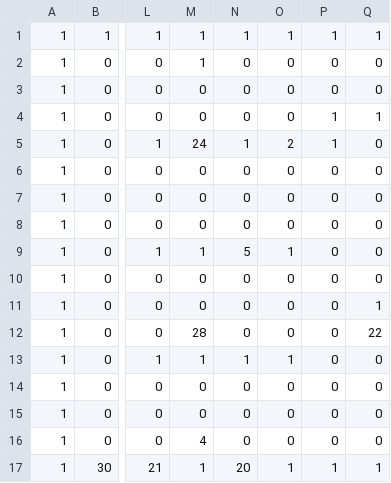
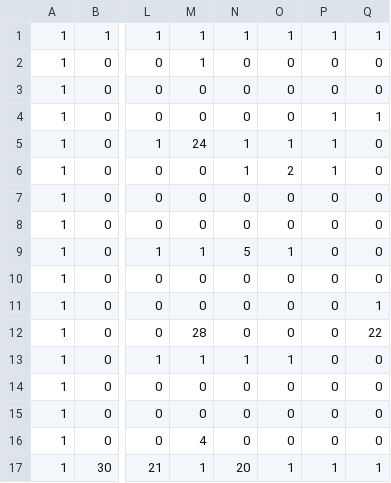
Before and after one commit to komaachi252/game_award, a CSV file: Assets/Resources/Game/world3-7.csv, drawn as a sheet; only a part is shown, gaps mark what is left out; the diff names each change by its address in the sheet, - before the commit and + after, or states it on an @@ line.

```diff
--- a/Assets/Resources/Game/world3-7.csv
+++ b/Assets/Resources/Game/world3-7.csv
-O5: 2
+O5: 1
-N6: 0
+N6: 1
-O6: 0
+O6: 2
-P6: 0
+P6: 1
```
Also changed, not shown: 6 other files.
